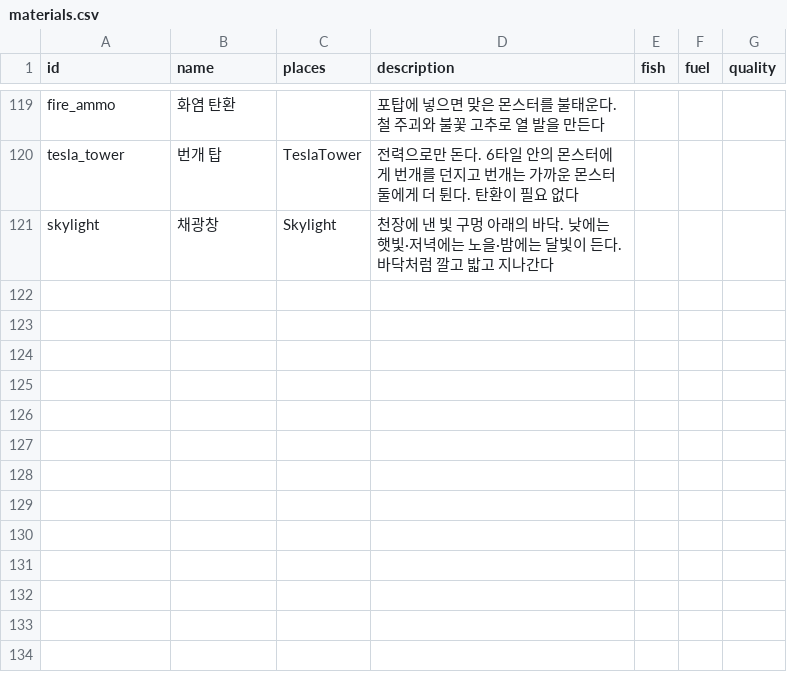
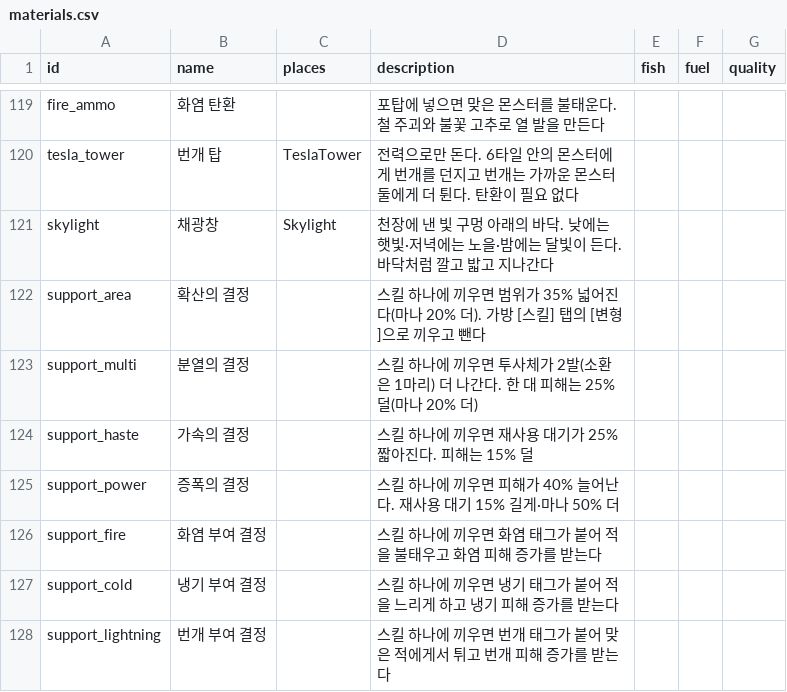
Before and after one commit to LeArc6910/pray-to, a CSV file: Assets/_Project/Data/Loot/materials.csv, drawn as a sheet; only a part is shown, gaps mark what is left out; the diff names each change by its address in the sheet, - before the commit and + after, or states it on an @@ line.

Commit message:
Add support crystals that change how a skill works
Seven crystals made at the anvil from essence (wider, more projectiles
or spirits, faster, stronger, and a fire, cold or lightning tag) go into
one learned skill each and come back out to the bag, as Craft to Exile
2's support gems do. They change the skill's radius, count, damage,
cooldown, mana cost and tags wherever it hits, fires or summons. The
skills tab gets [변형] on each learned skill, the crystals come back with
a skill reset, and they are kept in the character save (format 10) and
the inventory message (protocol 0.53.0).

```diff
--- a/Assets/_Project/Data/Loot/materials.csv
+++ b/Assets/_Project/Data/Loot/materials.csv
+row 122: support_area | 확산의 결정 |  | 스킬 하나에 끼우면 범위가 35% 넓어진다(마나 20% 더). 가방 [스킬] 탭의 [변형]으로 끼우고 뺀다
+row 123: support_multi | 분열의 결정 |  | 스킬 하나에 끼우면 투사체가 2발(소환은 1마리) 더 나간다. 한 대 피해는 25% 덜(마나 20% 더)
+row 124: support_haste | 가속의 결정 |  | 스킬 하나에 끼우면 재사용 대기가 25% 짧아진다. 피해는 15% 덜
+row 125: support_power | 증폭의 결정 |  | 스킬 하나에 끼우면 피해가 40% 늘어난다. 재사용 대기 15% 길게·마나 50% 더
+row 126: support_fire | 화염 부여 결정 |  | 스킬 하나에 끼우면 화염 태그가 붙어 적을 불태우고 화염 피해 증가를 받는다
+row 127: support_cold | 냉기 부여 결정 |  | 스킬 하나에 끼우면 냉기 태그가 붙어 적을 느리게 하고 냉기 피해 증가를 받는다
+row 128: support_lightning | 번개 부여 결정 |  | 스킬 하나에 끼우면 번개 태그가 붙어 맞은 적에게서 튀고 번개 피해 증가를 받는다
```
Also changed, not shown: Assets/_Project/Data/Loot/recipes.csv, 14 other files.
